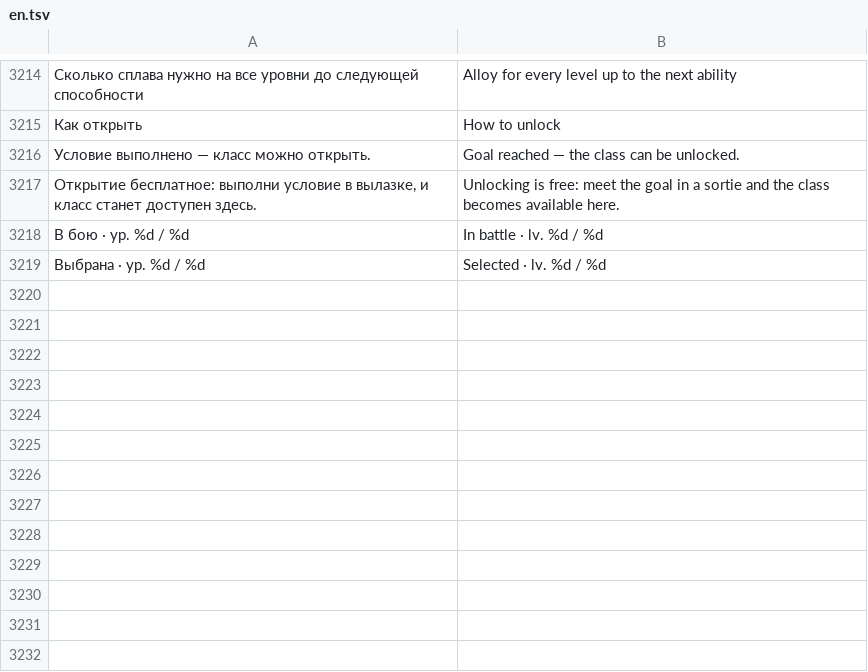
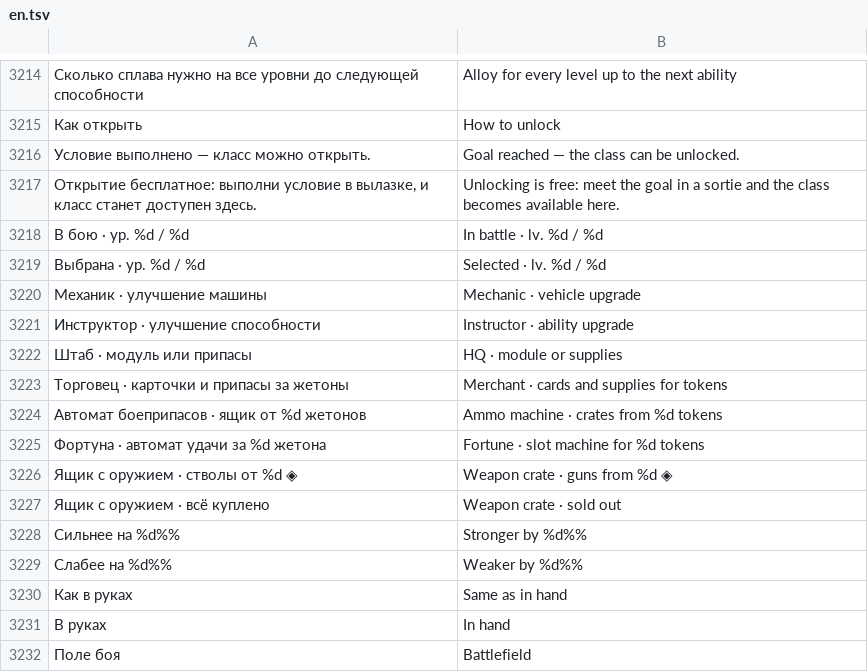
Before and after one commit to sashabrave/tank-city, a TSV file: data/locales/en.tsv, drawn as a sheet; only a part is shown, gaps mark what is left out; the diff names each change by its address in the sheet, - before the commit and + after, or states it on an @@ line.

```diff
--- a/data/locales/en.tsv
+++ b/data/locales/en.tsv
+row 3220: Механик · улучшение машины | Mechanic · vehicle upgrade
+row 3221: Инструктор · улучшение способности | Instructor · ability upgrade
+row 3222: Штаб · модуль или припасы | HQ · module or supplies
+row 3223: Торговец · карточки и припасы за жетоны | Merchant · cards and supplies for tokens
+row 3224: Автомат боеприпасов · ящик от %d жетонов | Ammo machine · crates from %d tokens
+row 3225: Фортуна · автомат удачи за %d жетона | Fortune · slot machine for %d tokens
+row 3226: Ящик с оружием · стволы от %d ◈ | Weapon crate · guns from %d ◈
+row 3227: Ящик с оружием · всё куплено | Weapon crate · sold out
+row 3228: Сильнее на %d%% | Stronger by %d%%
+row 3229: Слабее на %d%% | Weaker by %d%%
+row 3230: Как в руках | Same as in hand
+row 3231: В руках | In hand
+row 3232: Поле боя | Battlefield
```
Also changed, not shown: 23 other files.
